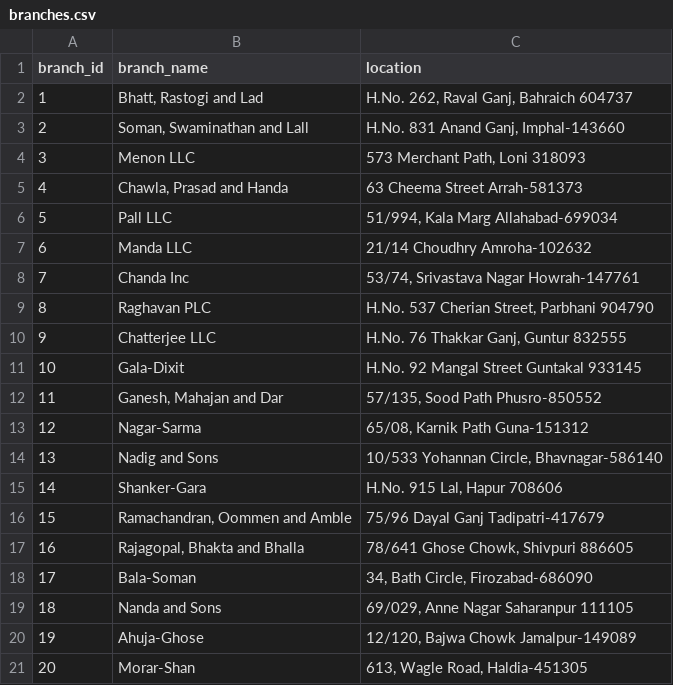
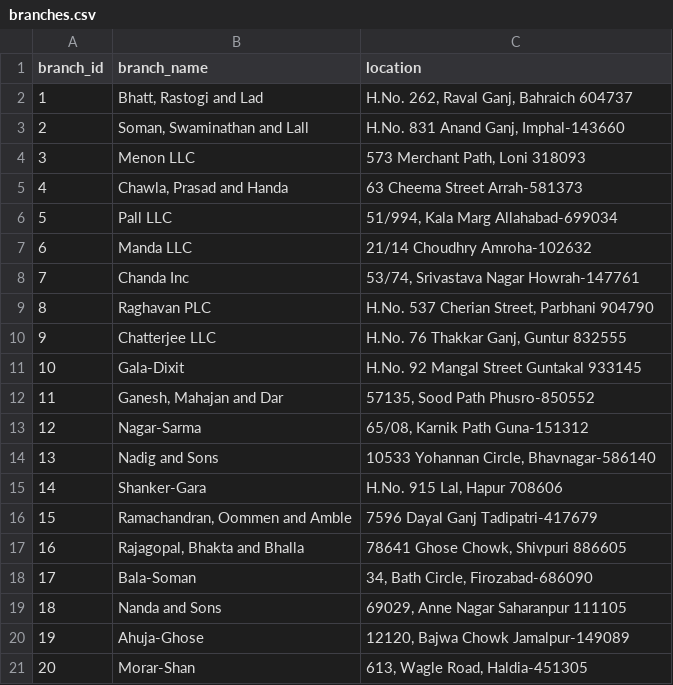
Before and after one commit to Rudraa-Prasad/financial-agent, a CSV file: data_bank/branches.csv, drawn as a sheet.

Commit message:
added

```diff
--- a/data_bank/branches.csv
+++ b/data_bank/branches.csv
@@ -11,11 +11,11 @@ branch_id,branch_name,location
 10,Gala-Dixit,"H.No. 92 Mangal Street Guntakal 933145"
-11,"Ganesh, Mahajan and Dar","57/135, Sood Path Phusro-850552"
+11,"Ganesh, Mahajan and Dar","57135, Sood Path Phusro-850552"
 12,Nagar-Sarma,"65/08, Karnik Path Guna-151312"
-13,Nadig and Sons,"10/533 Yohannan Circle, Bhavnagar-586140"
+13,Nadig and Sons,"10533 Yohannan Circle, Bhavnagar-586140"
 14,Shanker-Gara,"H.No. 915 Lal, Hapur 708606"
-15,"Ramachandran, Oommen and Amble","75/96 Dayal Ganj Tadipatri-417679"
-16,"Rajagopal, Bhakta and Bhalla","78/641 Ghose Chowk, Shivpuri 886605"
+15,"Ramachandran, Oommen and Amble","7596 Dayal Ganj Tadipatri-417679"
+16,"Rajagopal, Bhakta and Bhalla","78641 Ghose Chowk, Shivpuri 886605"
 17,Bala-Soman,"34, Bath Circle, Firozabad-686090"
-18,Nanda and Sons,"69/029, Anne Nagar Saharanpur 111105"
-19,Ahuja-Ghose,"12/120, Bajwa Chowk Jamalpur-149089"
+18,Nanda and Sons,"69029, Anne Nagar Saharanpur 111105"
+19,Ahuja-Ghose,"12120, Bajwa Chowk Jamalpur-149089"
 20,Morar-Shan,"613, Wagle Road, Haldia-451305"
```
